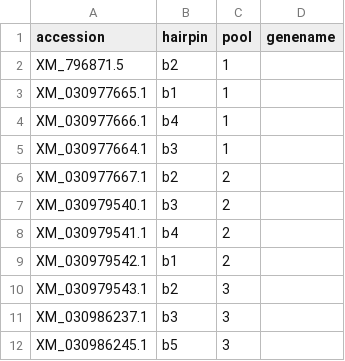
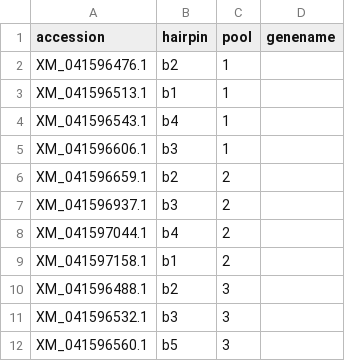
Before and after one commit to ylee-sio/probe_pooler, a CSV file: place_request_form_here/test_form.csv, drawn as a sheet.

```diff
--- a/place_request_form_here/test_form.csv
+++ b/place_request_form_here/test_form.csv
@@ -1,12 +1,12 @@
 accession,hairpin,pool,genename
-XM_796871.5,b2,1,
-XM_030977665.1,b1,1,
-XM_030977666.1,b4,1,
-XM_030977664.1,b3,1,
-XM_030977667.1,b2,2,
-XM_030979540.1,b3,2,
-XM_030979541.1,b4,2,
-XM_030979542.1,b1,2,
-XM_030979543.1,b2,3,
-XM_030986237.1,b3,3,
-XM_030986245.1,b5,3,
+XM_041596476.1,b2,1,
+XM_041596513.1,b1,1,
+XM_041596543.1,b4,1,
+XM_041596606.1,b3,1,
+XM_041596659.1,b2,2,
+XM_041596937.1,b3,2,
+XM_041597044.1,b4,2,
+XM_041597158.1,b1,2,
+XM_041596488.1,b2,3,
+XM_041596532.1,b3,3,
+XM_041596560.1,b5,3,
```
Also changed, not shown: 1 other file.
